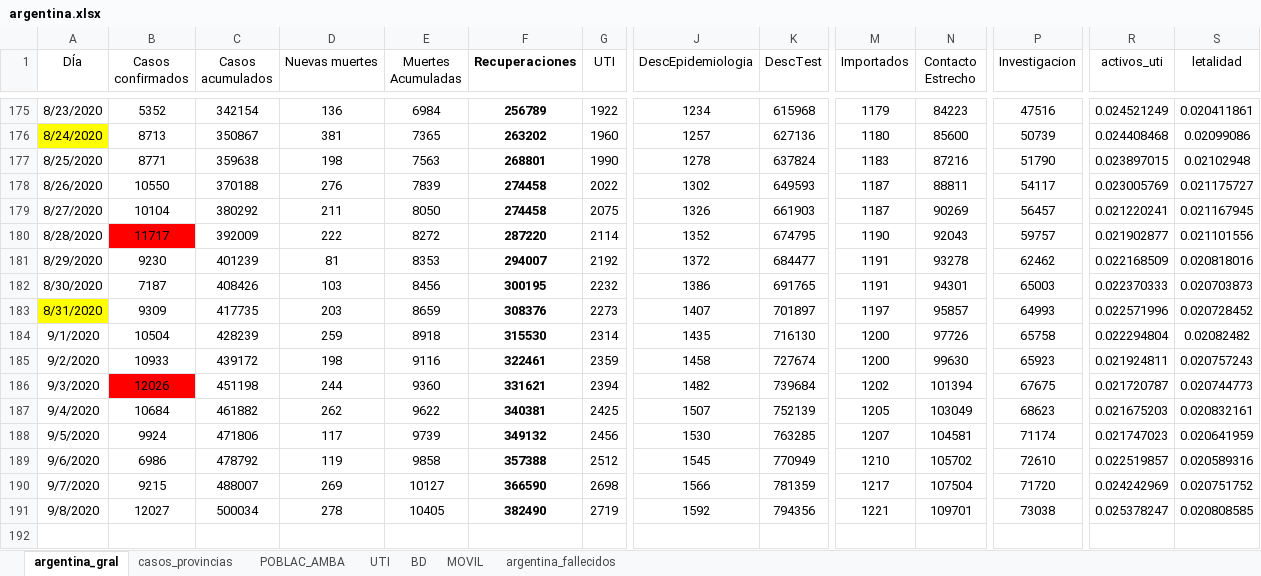
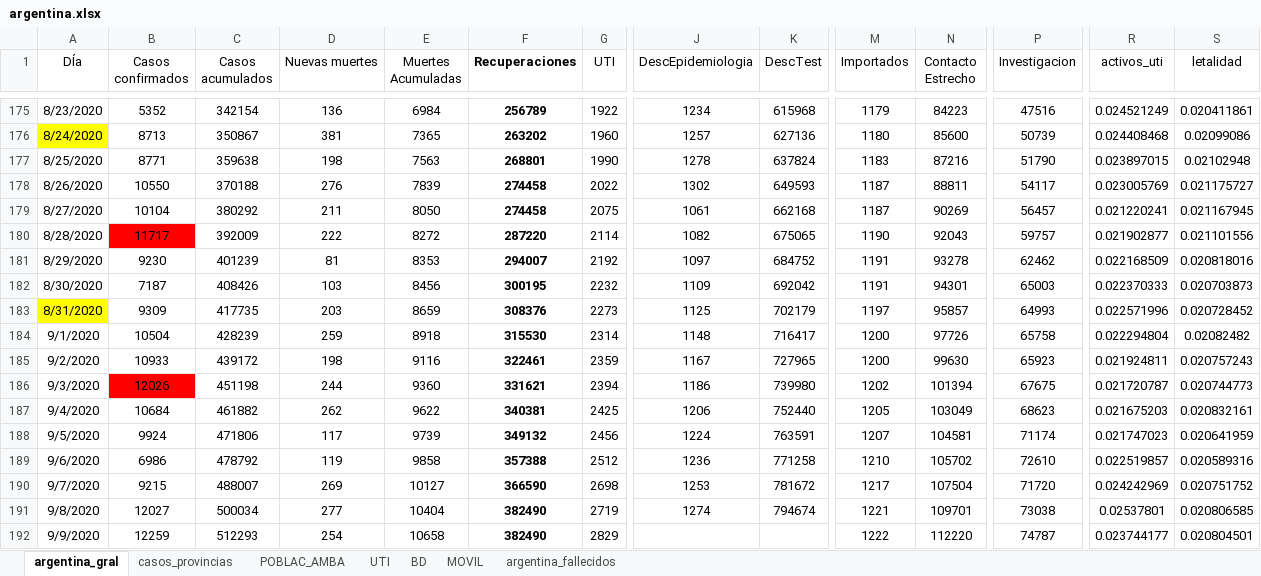
Before and after one commit to GIBD/covid, an Excel workbook: data/argentina.xlsx, sheet argentina_gral, drawn as a sheet; only a part is shown, gaps mark what is left out; values as stored, in another font and other column widths than the file's, no borders; charts and pictures not drawn; rows hold the shown columns only; the diff names each change by its address in the sheet, - before the commit and + after, or states it on an @@ line.

```diff
--- a/data/argentina.xlsx (sheet argentina_gral)
+++ b/data/argentina.xlsx (sheet argentina_gral)
-J179 (DescEpidemiologia): 1326
+J179 (DescEpidemiologia): 1061
-K179 (DescTest): 661903
+K179 (DescTest): 662168
-J180 (DescEpidemiologia): 1352
+J180 (DescEpidemiologia): 1082
-K180 (DescTest): 674795
+K180 (DescTest): 675065
-J181 (DescEpidemiologia): 1372
+J181 (DescEpidemiologia): 1097
-K181 (DescTest): 684477
+K181 (DescTest): 684752
-J182 (DescEpidemiologia): 1386
+J182 (DescEpidemiologia): 1109
-K182 (DescTest): 691765
+K182 (DescTest): 692042
-J183 (DescEpidemiologia): 1407
+J183 (DescEpidemiologia): 1125
-K183 (DescTest): 701897
+K183 (DescTest): 702179
-J184 (DescEpidemiologia): 1435
+J184 (DescEpidemiologia): 1148
-K184 (DescTest): 716130
+K184 (DescTest): 716417
-J185 (DescEpidemiologia): 1458
+J185 (DescEpidemiologia): 1167
-K185 (DescTest): 727674
+K185 (DescTest): 727965
-J186 (DescEpidemiologia): 1482
+J186 (DescEpidemiologia): 1186
-K186 (DescTest): 739684
+K186 (DescTest): 739980
-J187 (DescEpidemiologia): 1507
+J187 (DescEpidemiologia): 1206
-K187 (DescTest): 752139
+K187 (DescTest): 752440
-J188 (DescEpidemiologia): 1530
+J188 (DescEpidemiologia): 1224
-K188 (DescTest): 763285
+K188 (DescTest): 763591
-J189 (DescEpidemiologia): 1545
+J189 (DescEpidemiologia): 1236
-K189 (DescTest): 770949
+K189 (DescTest): 771258
-J190 (DescEpidemiologia): 1566
+J190 (DescEpidemiologia): 1253
-K190 (DescTest): 781359
+K190 (DescTest): 781672
-D191 (Nuevas muertes): 278
+D191 (Nuevas muertes): 277
-E191 (Muertes Acumuladas): 10405
+E191 (Muertes Acumuladas): 10404
-J191 (DescEpidemiologia): 1592
+J191 (DescEpidemiologia): 1274
-K191 (DescTest): 794356
+K191 (DescTest): 794674
-R191 (activos_uti): 0.025378247
+R191 (activos_uti): 0.02537801
-S191 (letalidad): 0.020808585
+S191 (letalidad): 0.020806585
+row 192: 9/9/2020 | 12259 | 512293 | 254 | 10658 | 382490 | 2829 |  |  | 1222 | 112220 | 74787 | 0.023744177 | 0.020804501
```
Also changed, not shown: sheet casos_provincias, formulas that keep their value, charts or pictures.
